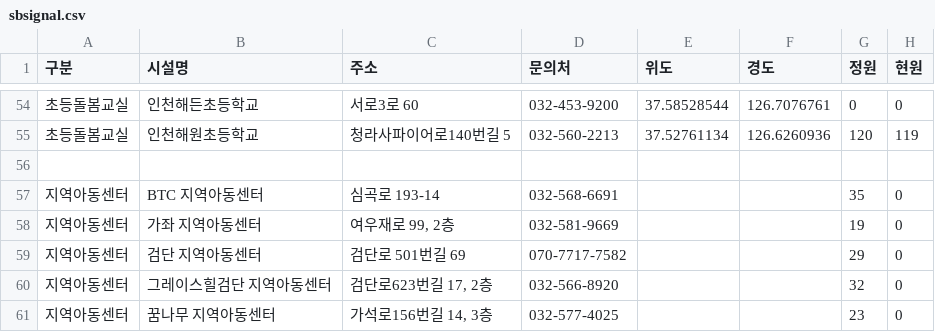
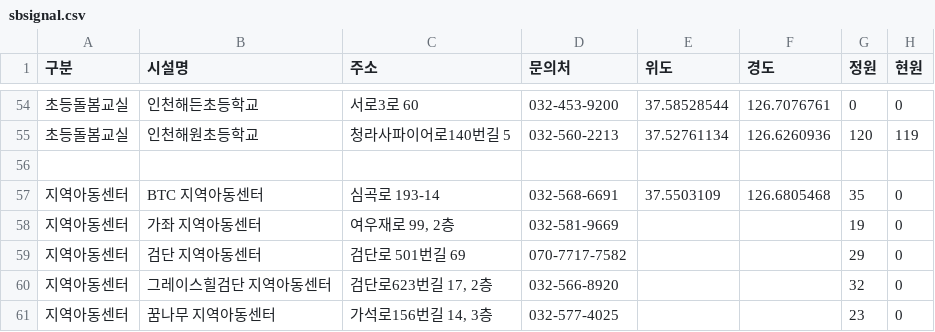
Before and after one commit to lih0606/signal, a CSV file: sbsignal.csv, drawn as a sheet; only a part is shown, gaps mark what is left out.

Commit message:
Update sbsignal.csv

```diff
--- a/sbsignal.csv
+++ b/sbsignal.csv
@@ -56,3 +56,3 @@
 
-지역아동센터,BTC 지역아동센터,심곡로 193-14,032-568-6691,,,35,0
+지역아동센터,BTC 지역아동센터,심곡로 193-14,032-568-6691,37.5503109,126.6805468,35,0
 지역아동센터,가좌 지역아동센터,"여우재로 99, 2층",032-581-9669,,,19,0
```
